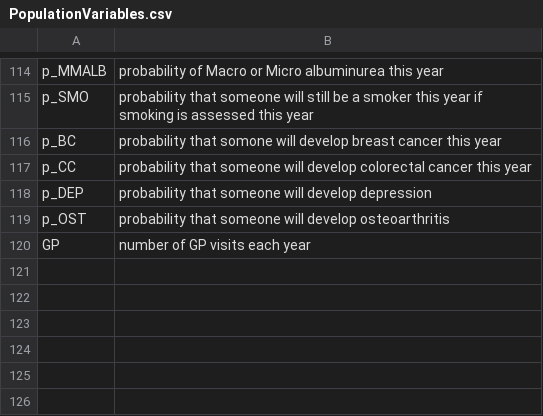
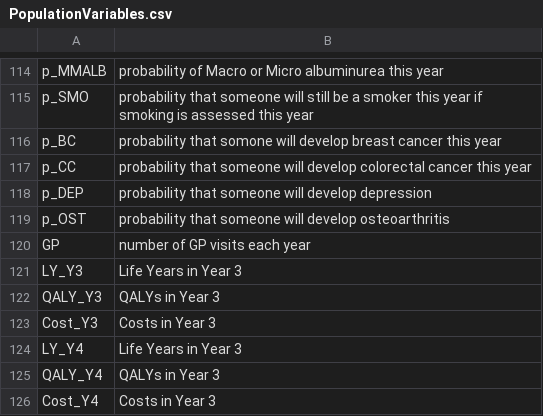
Before and after one commit to DanPollardSheff/MtHood2025, a CSV file: data/PopulationVariables.csv, drawn as a sheet; only a part is shown, gaps mark what is left out; the diff names each change by its address in the sheet, - before the commit and + after, or states it on an @@ line.

Commit message:
added functions needed to conduct challenge 2 for Mt Hood 2025, as there is a lot of data on time paths, this data exists in a folder that should be added to the local model but is not stagged on Github. Details of what to save into the folder will be added to the model documentation at the end of development.

```diff
--- a/data/PopulationVariables.csv
+++ b/data/PopulationVariables.csv
+row 121: LY_Y3 | Life Years in Year 3
+row 122: QALY_Y3 | QALYs in Year 3
+row 123: Cost_Y3 | Costs in Year 3
+row 124: LY_Y4 | Life Years in Year 3
+row 125: QALY_Y4 | QALYs in Year 3
+row 126: Cost_Y4 | Costs in Year 3
```
Also changed, not shown: 6 other files.
